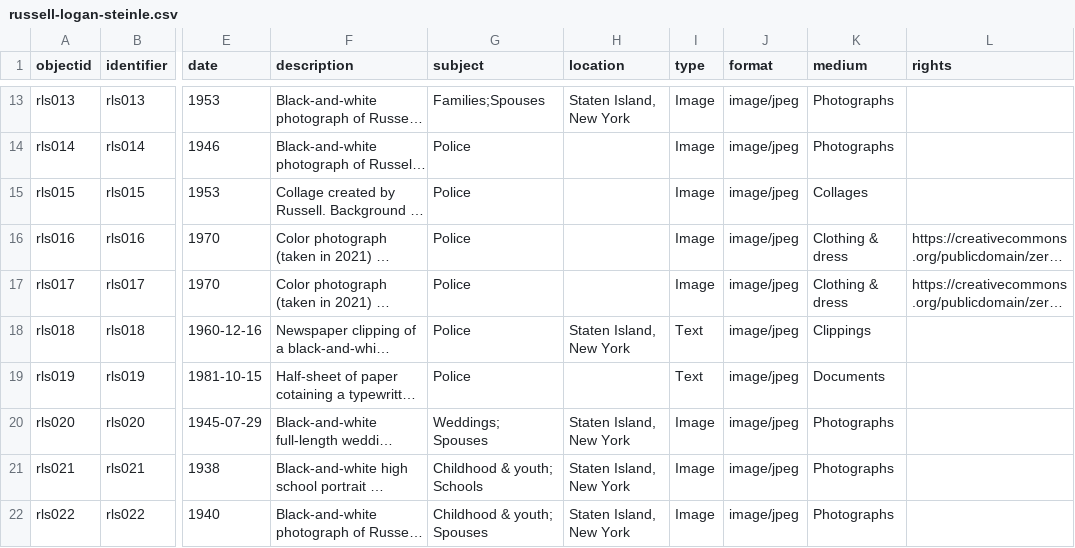
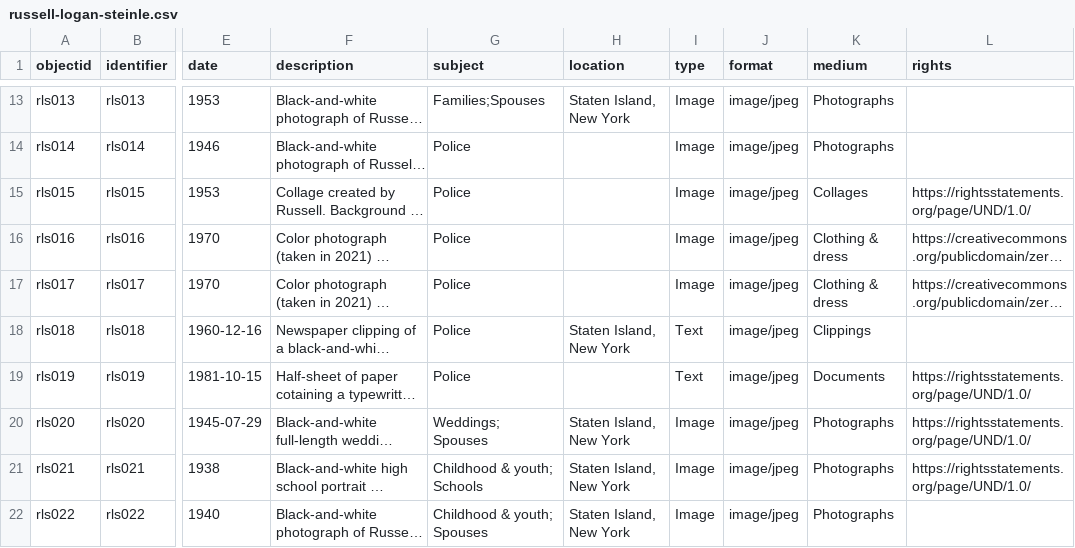
Before and after one commit to mialsteinle/russell-logan-steinle, a CSV file: _data/russell-logan-steinle.csv, drawn as a sheet; only a part is shown, gaps mark what is left out; long unchanged cells end in …; the diff names each change by its address in the sheet, - before the commit and + after, or states it on an @@ line.

Commit message:
Update russell-logan-steinle.csv

```diff
--- a/_data/russell-logan-steinle.csv
+++ b/_data/russell-logan-steinle.csv
-L15 (rights): (empty)
+L15 (rights): https://rightsstatements.org/page/UND/1.0/
-L19:L21 (rights): (empty)
+L19:L21 (rights): https://rightsstatements.org/page/UND/1.0/
```
